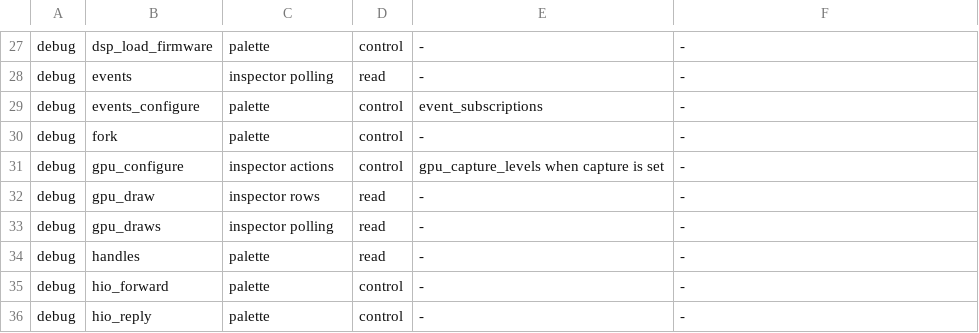
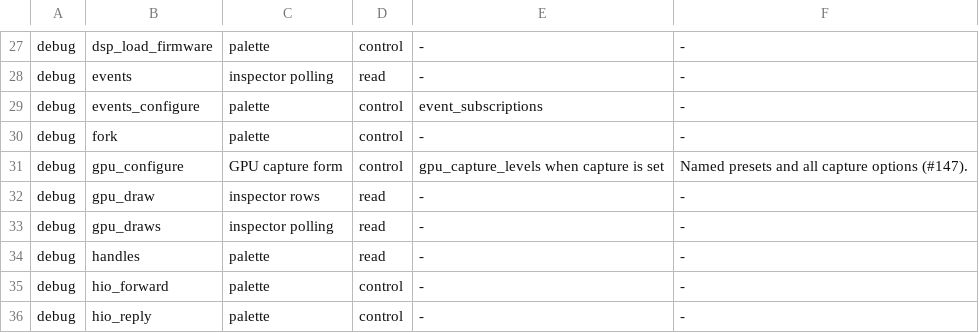
Before and after one commit to estyseesghosts/lotus, a TSV file: crates/desktop/src/debugger_coverage.tsv, drawn as a sheet; only a part is shown, gaps mark what is left out.

Commit message:
Expose GPU capture configuration and activity in the inspector (#147)

```diff
--- a/crates/desktop/src/debugger_coverage.tsv
+++ b/crates/desktop/src/debugger_coverage.tsv
@@ -30,3 +30,3 @@ debug	events_configure	palette	control	event_subscriptions	-
 debug	fork	palette	control	-	-
-debug	gpu_configure	inspector actions	control	gpu_capture_levels when capture is set	-
+debug	gpu_configure	GPU capture form	control	gpu_capture_levels when capture is set	Named presets and all capture options (#147).
 debug	gpu_draw	inspector rows	read	-	-
```
Also changed, not shown: 10 other files.
